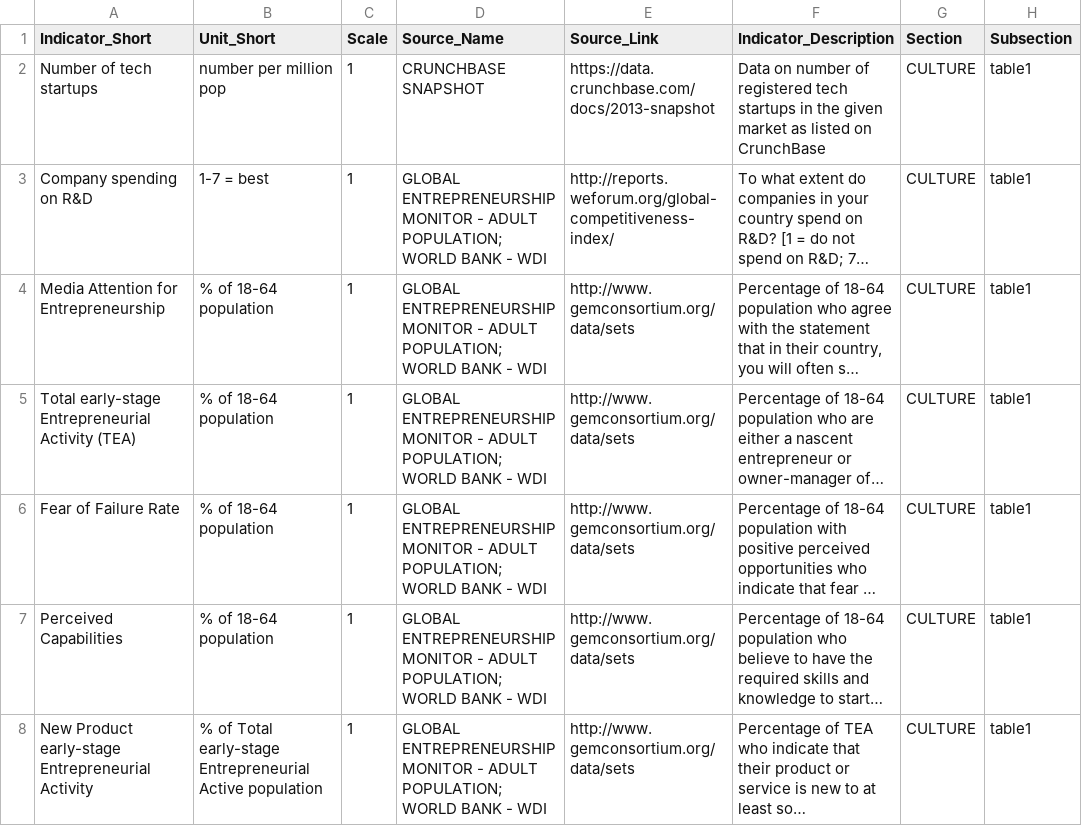
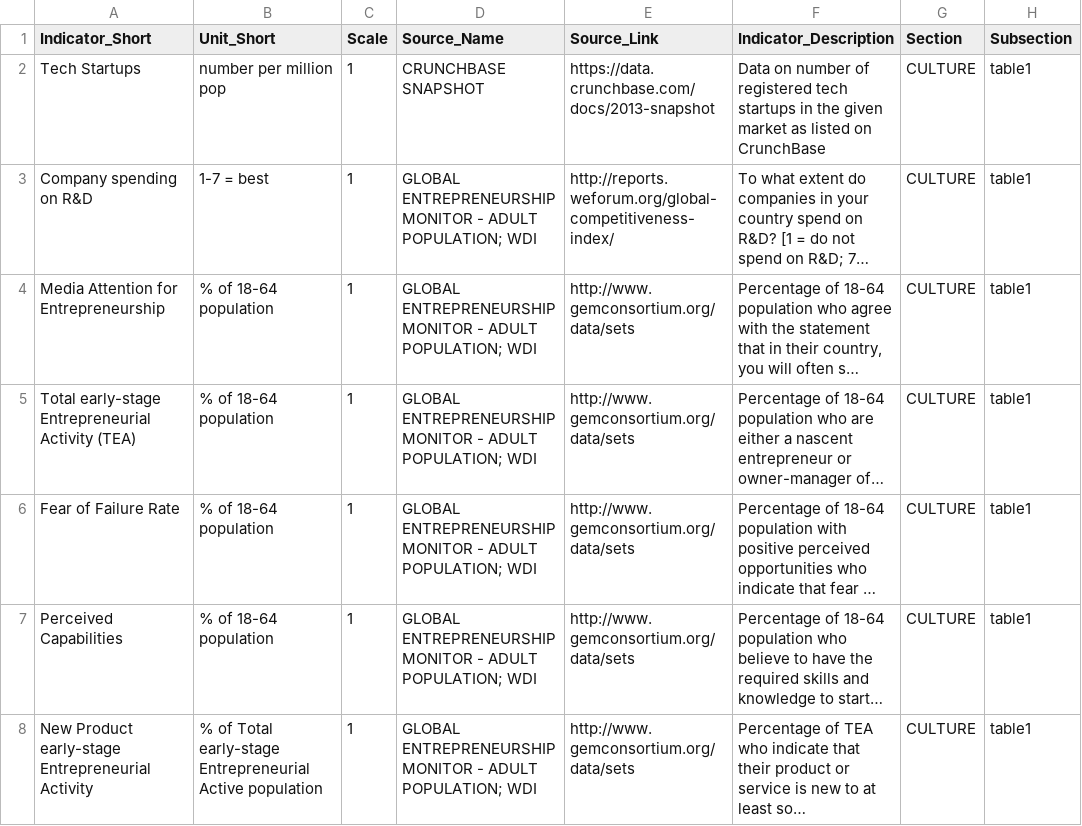
Before and after one commit to asRodelgo/reportGenerator360, a CSV file: templates/Entrepreneurship_DataDescription.csv, drawn as a sheet; only a part is shown; long unchanged cells end in …; the diff covers the shown part only; the diff names each change by its address in the sheet, - before the commit and + after, or states it on an @@ line.

```diff
--- a/templates/Entrepreneurship_DataDescription.csv
+++ b/templates/Entrepreneurship_DataDescription.csv
-A2 (Indicator_Short): Number of tech startups
+A2 (Indicator_Short): Tech Startups
-D3:D8 (Source_Name): …ADULT POPULATION; WORLD BANK - WDI
+D3:D8 (Source_Name): …ADULT POPULATION; WDI
```
Also changed, not shown: 36 edited cells elsewhere in this file, templates/Entrepreneurship_ReportConfiguration.csv, 46 other files.
